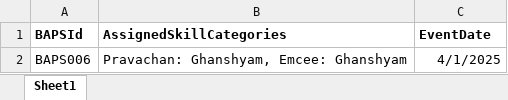
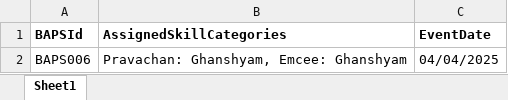
Before and after one commit to pareshsutariya/adhiveshan-grading-ui, an Excel workbook: src/public/Judges_Import_Template.xlsx, sheet Sheet1, drawn as a sheet; values as stored, in another font and other column widths than the file's, no borders; the diff names each change by its address in the sheet, - before the commit and + after, or states it on an @@ line.

Commit message:
import template

```diff
--- a/src/public/Judges_Import_Template.xlsx (sheet Sheet1)
+++ b/src/public/Judges_Import_Template.xlsx (sheet Sheet1)
-C2 (EventDate): 4/1/2025
+C2 (EventDate): 04/04/2025
```
